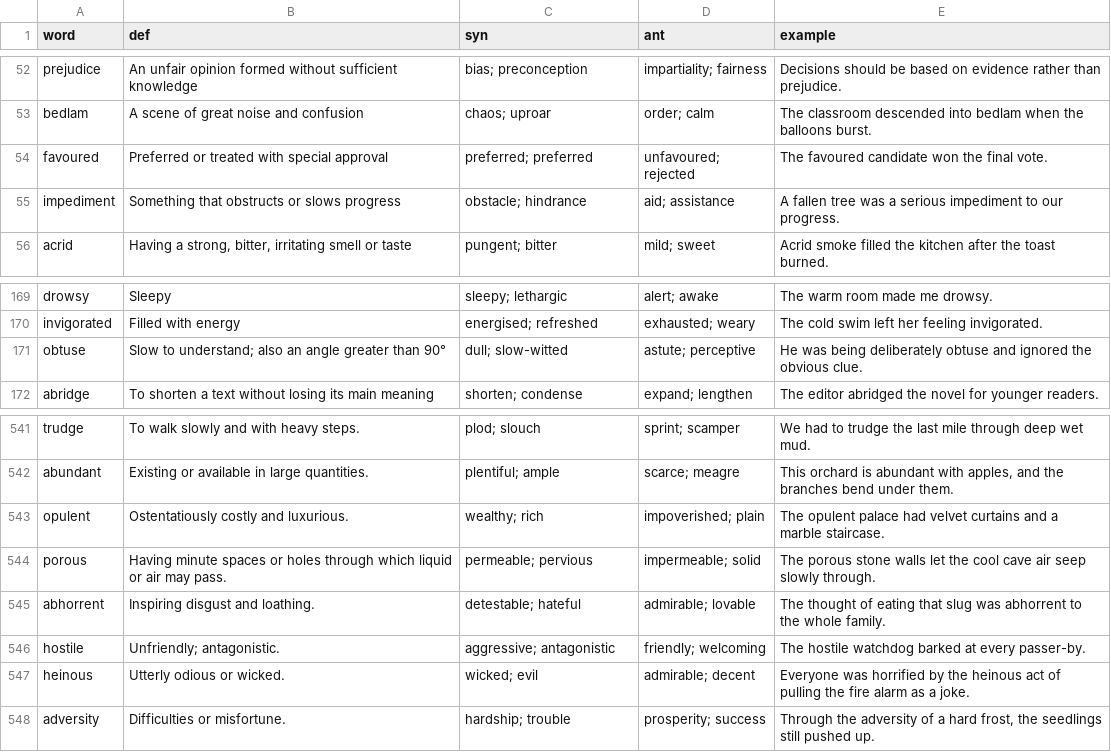
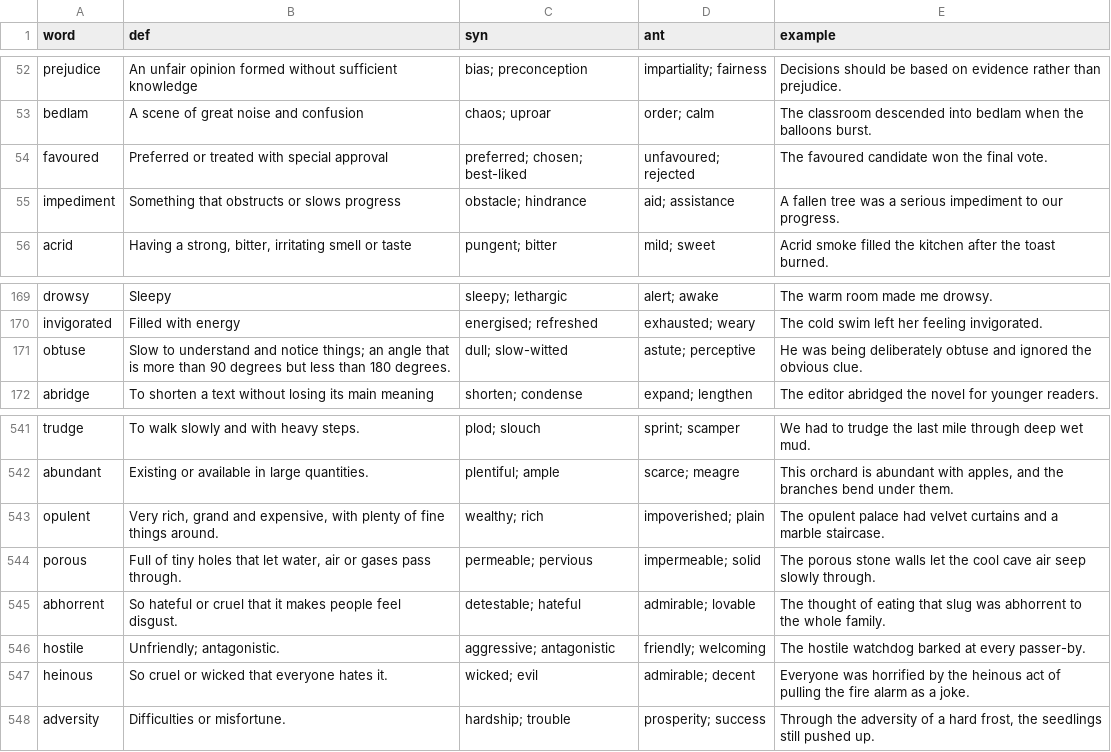
Before and after one commit to kenqili/eleven_plus_vocabulary_website, a CSV file: data/blue_book.csv, drawn as a sheet; only a part is shown, gaps mark what is left out.

```diff
--- a/data/blue_book.csv
+++ b/data/blue_book.csv
@@ -53,3 +53,3 @@ prejudice,An unfair opinion formed without sufficient knowledge,bias; preconcept
 bedlam,A scene of great noise and confusion,chaos; uproar,order; calm,The classroom descended into bedlam when the balloons burst.
-favoured,Preferred or treated with special approval,preferred; preferred,unfavoured; rejected,The favoured candidate won the final vote.
+favoured,Preferred or treated with special approval,preferred; chosen; best-liked,unfavoured; rejected,The favoured candidate won the final vote.
 impediment,Something that obstructs or slows progress,obstacle; hindrance,aid; assistance,A fallen tree was a serious impediment to our progress.
@@ -170,3 +170,3 @@ drowsy,Sleepy,sleepy; lethargic,alert; awake,The warm room made me drowsy.
 invigorated,Filled with energy,energised; refreshed,exhausted; weary,The cold swim left her feeling invigorated.
-obtuse,Slow to understand; also an angle greater than 90°,dull; slow-witted,astute; perceptive,He was being deliberately obtuse and ignored the obvious clue.
+obtuse,Slow to understand and notice things; an angle that is more than 90 degrees but less than 180 degrees.,dull; slow-witted,astute; perceptive,He was being deliberately obtuse and ignored the obvious clue.
 abridge,To shorten a text without losing its main meaning,shorten; condense,expand; lengthen,The editor abridged the novel for younger readers.
@@ -542,7 +542,7 @@ trudge,To walk slowly and with heavy steps.,plod; slouch,sprint; scamper,We had
 abundant,Existing or available in large quantities.,plentiful; ample,scarce; meagre,"This orchard is abundant with apples, and the branches bend under them."
-opulent,Ostentatiously costly and luxurious.,wealthy; rich,impoverished; plain,The opulent palace had velvet curtains and a marble staircase.
-porous,Having minute spaces or holes through which liquid or air may pass.,permeable; pervious,impermeable; solid,The porous stone walls let the cool cave air seep slowly through.
-abhorrent,Inspiring disgust and loathing.,detestable; hateful,admirable; lovable,The thought of eating that slug was abhorrent to the whole family.
+opulent,"Very rich, grand and expensive, with plenty of fine things around.",wealthy; rich,impoverished; plain,The opulent palace had velvet curtains and a marble staircase.
+porous,"Full of tiny holes that let water, air or gases pass through.",permeable; pervious,impermeable; solid,The porous stone walls let the cool cave air seep slowly through.
+abhorrent,So hateful or cruel that it makes people feel disgust.,detestable; hateful,admirable; lovable,The thought of eating that slug was abhorrent to the whole family.
 hostile,Unfriendly; antagonistic.,aggressive; antagonistic,friendly; welcoming,The hostile watchdog barked at every passer-by.
-heinous,Utterly odious or wicked.,wicked; evil,admirable; decent,Everyone was horrified by the heinous act of pulling the fire alarm as a joke.
+heinous,So cruel or wicked that everyone hates it.,wicked; evil,admirable; decent,Everyone was horrified by the heinous act of pulling the fire alarm as a joke.
 adversity,Difficulties or misfortune.,hardship; trouble,prosperity; success,"Through the adversity of a hard frost, the seedlings still pushed up."
```
Also changed, not shown: data/curriculum.csv, data/vocabquest.csv, 11 other files.
